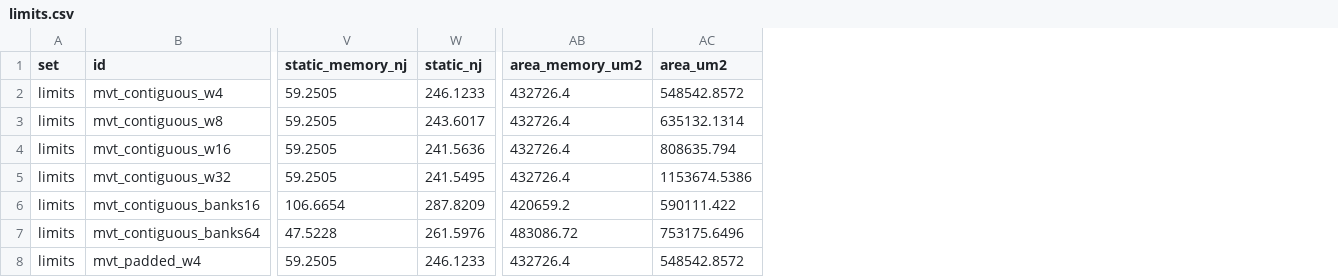
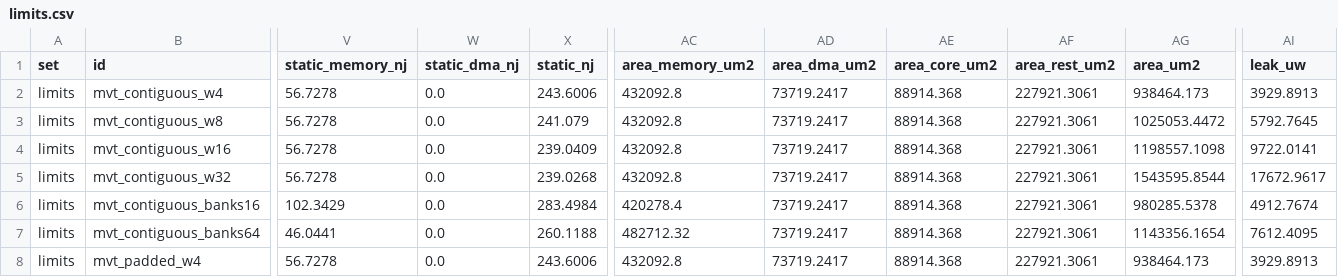
Before and after one commit to KULeuven-MICAS/snax-forge, a CSV file: paper/data/limits.csv, drawn as a sheet; only a part is shown, gaps mark what is left out; addresses are those after the commit; the diff covers the shown part only; the diff names each change by its address in the sheet, - before the commit and + after, or states it on an @@ line.

Commit message:
paper: the six parts, the core and the rest in area, leakage and the background lines after COST2; estimate columns refreshed

```diff
--- a/paper/data/limits.csv
+++ b/paper/data/limits.csv
+column W (static_dma_nj), rows 2-8: all 0.0
+column AD (area_dma_um2), rows 2-8: all 73719.2417
+column AE (area_core_um2), rows 2-8: all 88914.368
+column AF (area_rest_um2), rows 2-8: all 227921.3061
+column AI (leak_uw), rows 2-8: 3929.8913 | 5792.7645 | 9722.0141 | 17672.9617 | 4912.7674 | 7612.4095 | 3929.8913
-V2:V5 (static_memory_nj): 59.2505
+V2:V5 (static_memory_nj): 56.7278
-X2 (static_nj): 246.1233
+X2 (static_nj): 243.6006
-AC2:AC5 (area_memory_um2): 432726.4
+AC2:AC5 (area_memory_um2): 432092.8
-AG2 (area_um2): 548542.8572
+AG2 (area_um2): 938464.173
-X3 (static_nj): 243.6017
+X3 (static_nj): 241.079
-AG3 (area_um2): 635132.1314
+AG3 (area_um2): 1025053.4472
-X4 (static_nj): 241.5636
+X4 (static_nj): 239.0409
-AG4 (area_um2): 808635.794
+AG4 (area_um2): 1198557.1098
-X5 (static_nj): 241.5495
+X5 (static_nj): 239.0268
-AG5 (area_um2): 1153674.5386
+AG5 (area_um2): 1543595.8544
-V6 (static_memory_nj): 106.6654
+V6 (static_memory_nj): 102.3429
-X6 (static_nj): 287.8209
+X6 (static_nj): 283.4984
-AC6 (area_memory_um2): 420659.2
+AC6 (area_memory_um2): 420278.4
-AG6 (area_um2): 590111.422
+AG6 (area_um2): 980285.5378
-V7 (static_memory_nj): 47.5228
+V7 (static_memory_nj): 46.0441
-X7 (static_nj): 261.5976
+X7 (static_nj): 260.1188
-AC7 (area_memory_um2): 483086.72
+AC7 (area_memory_um2): 482712.32
-AG7 (area_um2): 753175.6496
+AG7 (area_um2): 1143356.1654
-V8 (static_memory_nj): 59.2505
+V8 (static_memory_nj): 56.7278
-X8 (static_nj): 246.1233
+X8 (static_nj): 243.6006
-AC8 (area_memory_um2): 432726.4
+AC8 (area_memory_um2): 432092.8
-AG8 (area_um2): 548542.8572
+AG8 (area_um2): 938464.173
```
Also changed, not shown: 6 added columns and 117 edited cells elsewhere in this file, paper/data/forms.csv, 3 other files.
